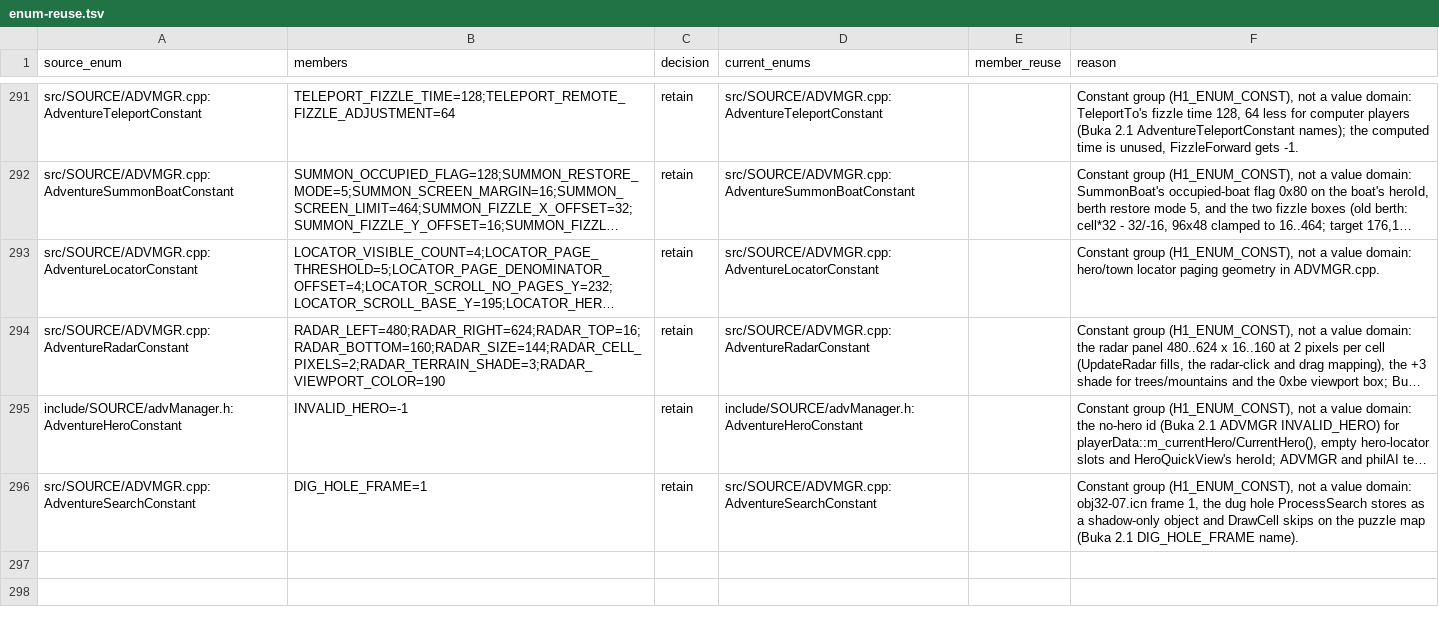
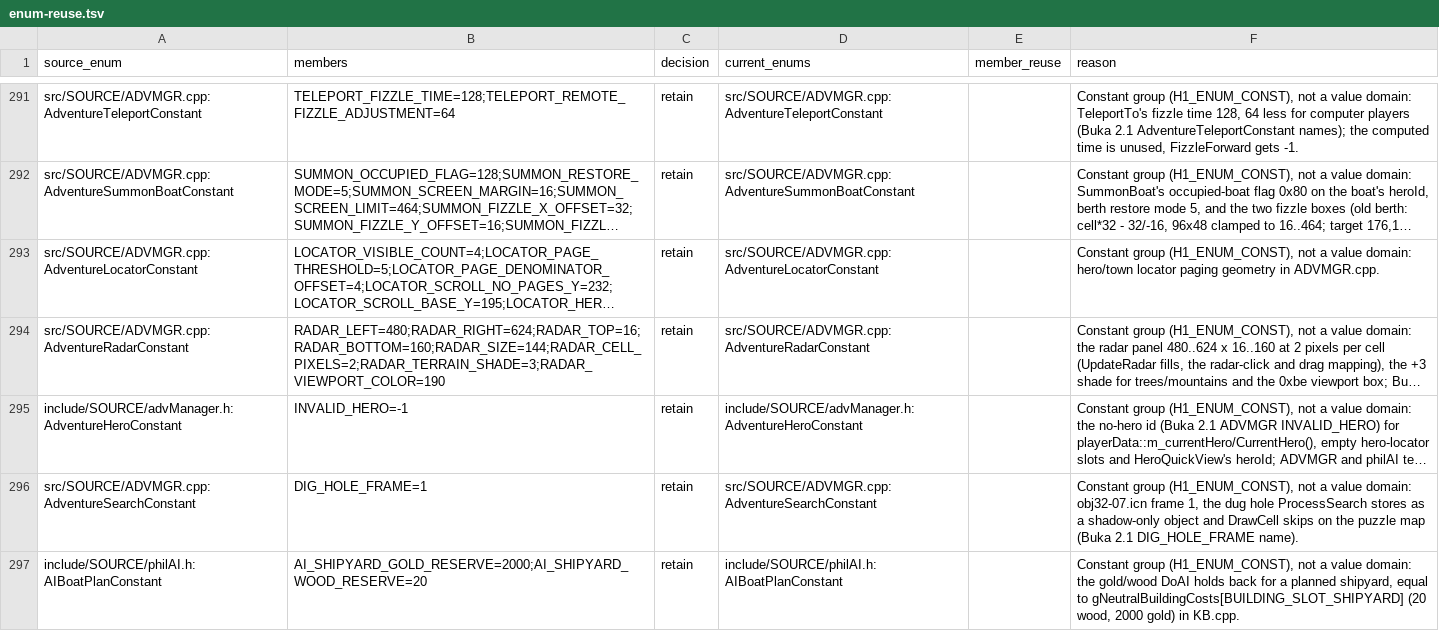
Before and after one commit to sushi-shi/homm1-decomp, a TSV file: config/reviews/enum-reuse.tsv, drawn as a sheet; only a part is shown, gaps mark what is left out; long unchanged cells end in …; the diff names each change by its address in the sheet, - before the commit and + after, or states it on an @@ line.

Commit message:
PHILAI: event rewards and boat-plan reserves by their EVENTS.h/townManager.h names
DoAI's boat plan reserves the shipyard price (philAI.h AIBoatPlanConstant,
= gNeutralBuildingCosts[BUILDING_SLOT_SHIPYARD]) and TOWN_BOAT_GOLD/WOOD_COST;
FightEvent's and the graveyard value's gold are GHOST_*_GOLD; resource
piles are objectIndex - RESOURCE_PILE_OBJECT_BASE with
RESOURCE_PILE_GOLD_MULTIPLIER; the windmill gives WINDMILL_RESOURCE_AMOUNT;
the waterwheel WATERWHEEL_GOLD_MULTIPLIER; the daemon ransom needs
DAEMON_GOLD. The AI's own guard estimates and float weights stay numeric.
semdiff: x87 fst scheduling only.

```diff
--- a/config/reviews/enum-reuse.tsv
+++ b/config/reviews/enum-reuse.tsv
+row 297: include/SOURCE/philAI.h:AIBoatPlanConstant | AI_SHIPYARD_GOLD_RESERVE=2000;AI_SHIPYARD_WOOD_RESERVE=20 | retain | include/SOURCE/philAI.h:AIBoatPlanConstant |  | Constant group (H1_ENUM_CONST), not a value domain: the gold/wood DoAI holds back for a planned shipyard, equal to gNeutralBuildingCosts[BUILDING_SLOT_SHIPYARD] (20 wood, 2000 gold) in KB.cpp.
```
Also changed, not shown: 2 other files.
